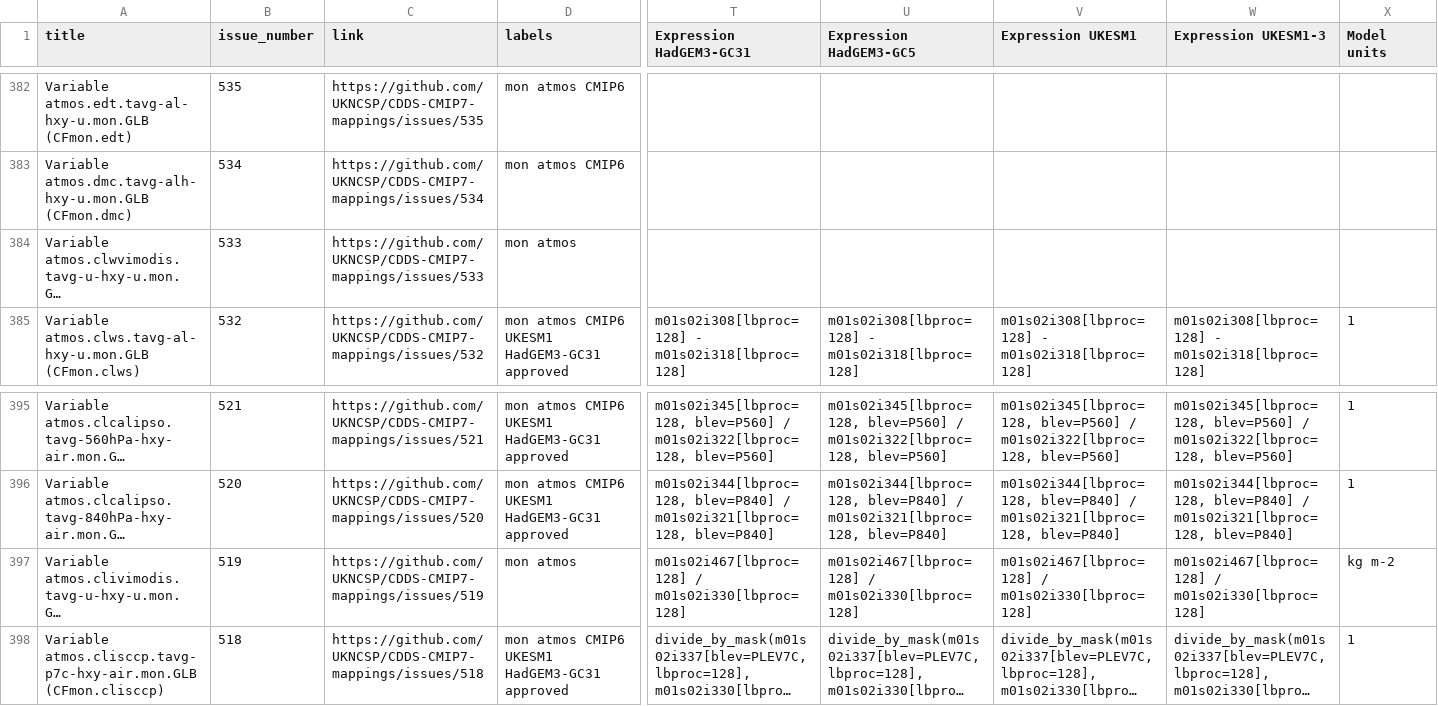
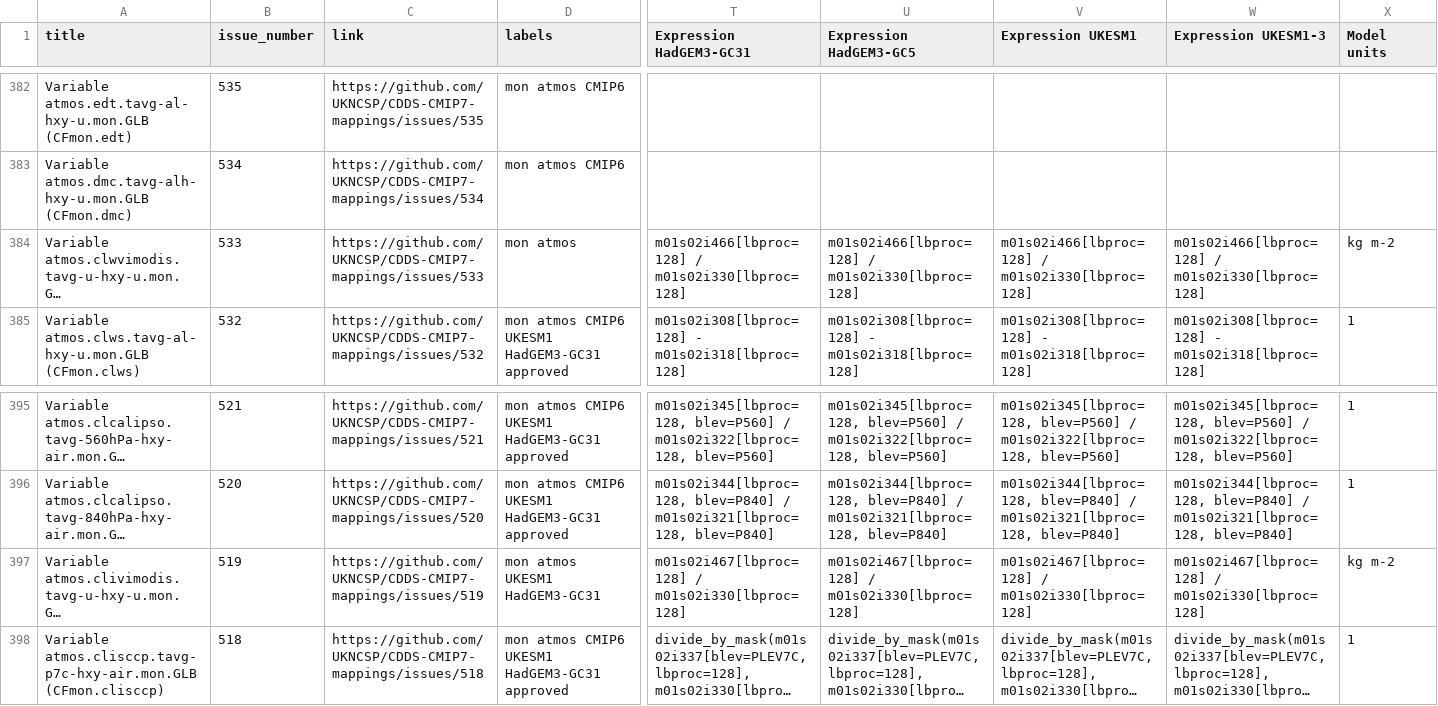
Before and after one commit to UKNCSP/CDDS-CMIP7-mappings, a CSV file: data/atmos_mappings.csv, drawn as a sheet; only a part is shown, gaps mark what is left out; long unchanged cells end in …; the diff names each change by its address in the sheet, - before the commit and + after, or states it on an @@ line.

```diff
--- a/data/atmos_mappings.csv
+++ b/data/atmos_mappings.csv
-T384 (Expression HadGEM3-GC31): (empty)
+T384 (Expression HadGEM3-GC31): m01s02i466[lbproc=128] / m01s02i330[lbproc=128]
-U384 (Expression HadGEM3-GC5): (empty)
+U384 (Expression HadGEM3-GC5): m01s02i466[lbproc=128] / m01s02i330[lbproc=128]
-V384 (Expression UKESM1): (empty)
+V384 (Expression UKESM1): m01s02i466[lbproc=128] / m01s02i330[lbproc=128]
-W384 (Expression UKESM1-3): (empty)
+W384 (Expression UKESM1-3): m01s02i466[lbproc=128] / m01s02i330[lbproc=128]
-X384 (Model units): (empty)
+X384 (Model units): kg m-2
-D397 (labels): mon atmos
+D397 (labels): mon atmos UKESM1 HadGEM3-GC31
```
Also changed, not shown: data/atmos_mappings_new.csv, data/stash.csv, 2 other files.
